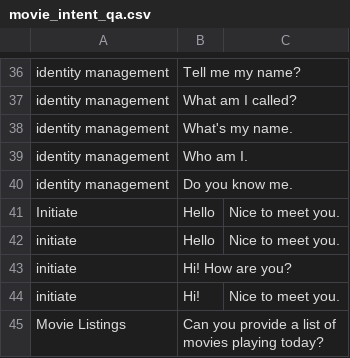
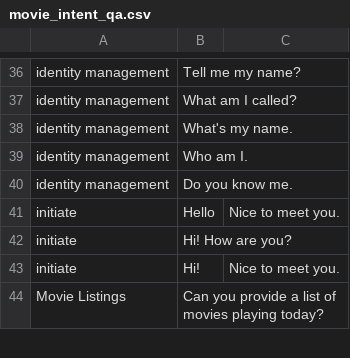
Before and after one commit to jttsai1994/Human-AI-Interaction-Chatbot, a CSV file: movie_intent_qa.csv, drawn as a sheet; only a part is shown, gaps mark what is left out; the diff names each change by its address in the sheet, - before the commit and + after, or states it on an @@ line.

Commit message:
minor change

```diff
--- a/movie_intent_qa.csv
+++ b/movie_intent_qa.csv
-row 41: Initiate | Hello | Nice to meet you.
```
